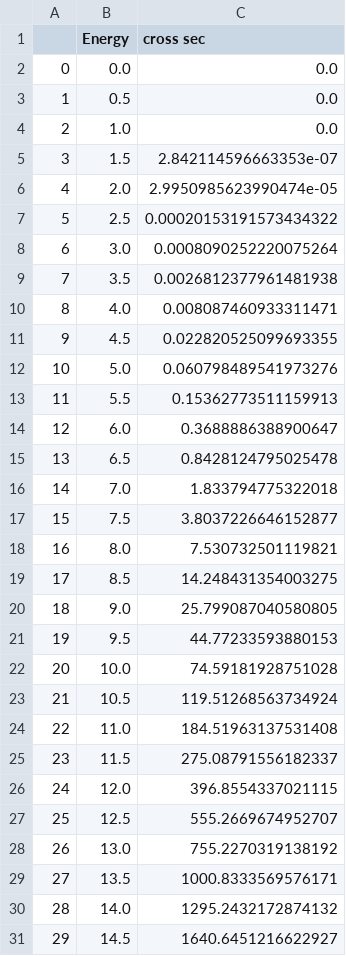
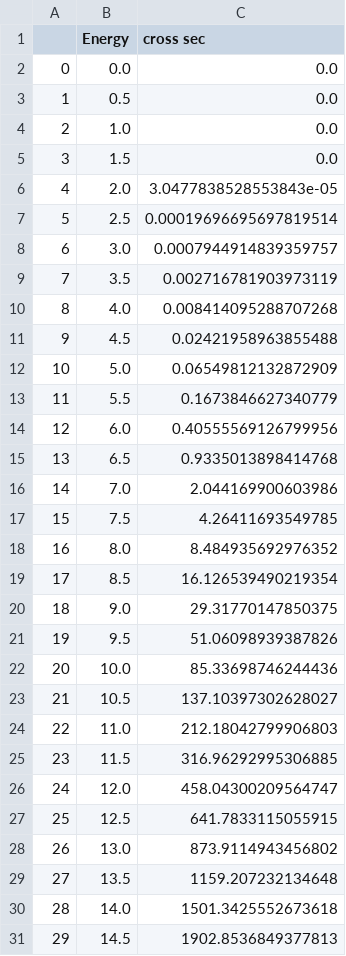
Before and after one commit to Almaz93/neutrino, a CSV file: double_beta_decay/Almaz's work/calculation/gtr_influence/sigma_GTR_short.csv, drawn as a sheet; only a part is shown; the diff covers the shown part only.

```diff
--- a/double_beta_decay/Almaz's work/calculation/gtr_influence/sigma_GTR_short.csv
+++ b/double_beta_decay/Almaz's work/calculation/gtr_influence/sigma_GTR_short.csv
@@ -4,28 +4,28 @@
 2;1.0;0.0
-3;1.5;2.842114596663353e-07
-4;2.0;2.9950985623990474e-05
-5;2.5;0.00020153191573434322
-6;3.0;0.0008090252220075264
-7;3.5;0.0026812377961481938
-8;4.0;0.008087460933311471
-9;4.5;0.022820525099693355
-10;5.0;0.060798489541973276
-11;5.5;0.15362773511159913
-12;6.0;0.3688886388900647
-13;6.5;0.8428124795025478
-14;7.0;1.833794775322018
-15;7.5;3.8037226646152877
-16;8.0;7.530732501119821
-17;8.5;14.248431354003275
-18;9.0;25.799087040580805
-19;9.5;44.77233593880153
-20;10.0;74.59181928751028
-21;10.5;119.51268563734924
-22;11.0;184.51963137531408
-23;11.5;275.08791556182337
-24;12.0;396.8554337021115
-25;12.5;555.2669674952707
-26;13.0;755.2270319138192
-27;13.5;1000.8333569576171
-28;14.0;1295.2432172874132
-29;14.5;1640.6451216622927
+3;1.5;0.0
+4;2.0;3.0477838528553843e-05
+5;2.5;0.00019696695697819514
+6;3.0;0.0007944914839359757
+7;3.5;0.002716781903973119
+8;4.0;0.008414095288707268
+9;4.5;0.02421958963855488
+10;5.0;0.06549812132872909
+11;5.5;0.1673846627340779
+12;6.0;0.40555569126799956
+13;6.5;0.9335013898414768
+14;7.0;2.044169900603986
+15;7.5;4.26411693549785
+16;8.0;8.484935692976352
+17;8.5;16.126539490219354
+18;9.0;29.31770147850375
+19;9.5;51.06098939387826
+20;10.0;85.33698746244436
+21;10.5;137.10397302628027
+22;11.0;212.18042799906803
+23;11.5;316.96292995306885
+24;12.0;458.04300209564747
+25;12.5;641.7833115055915
+26;13.0;873.9114943456802
+27;13.5;1159.207232134648
+28;14.0;1501.3425552673618
+29;14.5;1902.8536849377813
```
Also changed, not shown: 10 edited cells elsewhere in this file, double_beta_decay/Almaz's work/calculation/gtr_influence/sigma_GTR.csv, 8 other files.
